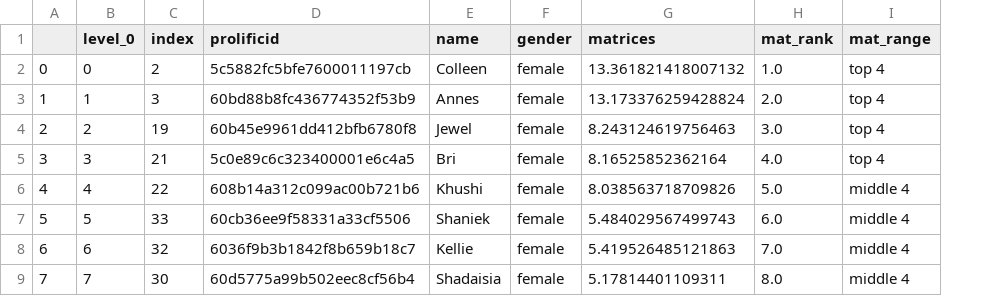
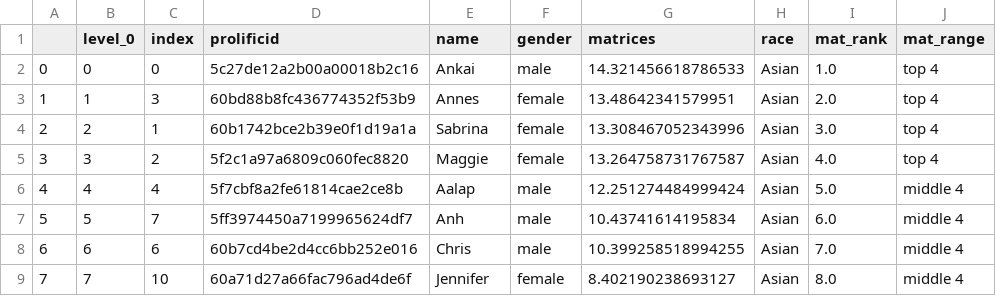
Before and after one commit to meyting/discrank, a CSV file: _static/global/binaryrankings/workers_rank_mat.csv, drawn as a sheet; only a part is shown; the diff covers the shown part only; the diff names each change by its address in the sheet, - before the commit and + after, or states it on an @@ line.

Commit message:
change male female into asian hispanic

```diff
--- a/_static/global/binaryrankings/workers_rank_mat.csv
+++ b/_static/global/binaryrankings/workers_rank_mat.csv
+column H (race), rows 2-9: all Asian
-C2 (index): 2
+C2 (index): 0
-D2 (prolificid): 5c5882fc5bfe7600011197cb
+D2 (prolificid): 5c27de12a2b00a00018b2c16
-E2 (name): Colleen
+E2 (name): Ankai
-F2 (gender): female
+F2 (gender): male
-G2 (matrices): 13.361821418007132
+G2 (matrices): 14.321456618786533
-G3 (matrices): 13.173376259428824
+G3 (matrices): 13.48642341579951
-C4 (index): 19
+C4 (index): 1
-D4 (prolificid): 60b45e9961dd412bfb6780f8
+D4 (prolificid): 60b1742bce2b39e0f1d19a1a
-E4 (name): Jewel
+E4 (name): Sabrina
-G4 (matrices): 8.243124619756463
+G4 (matrices): 13.308467052343996
-C5 (index): 21
+C5 (index): 2
-D5 (prolificid): 5c0e89c6c323400001e6c4a5
+D5 (prolificid): 5f2c1a97a6809c060fec8820
-E5 (name): Bri
+E5 (name): Maggie
-G5 (matrices): 8.16525852362164
+G5 (matrices): 13.264758731767587
-C6 (index): 22
+C6 (index): 4
-D6 (prolificid): 608b14a312c099ac00b721b6
+D6 (prolificid): 5f7cbf8a2fe61814cae2ce8b
-E6 (name): Khushi
+E6 (name): Aalap
-F6:F8 (gender): female
+F6:F8 (gender): male
-G6 (matrices): 8.038563718709826
+G6 (matrices): 12.251274484999424
-C7 (index): 33
+C7 (index): 7
-D7 (prolificid): 60cb36ee9f58331a33cf5506
+D7 (prolificid): 5ff3974450a7199965624df7
-E7 (name): Shaniek
+E7 (name): Anh
-G7 (matrices): 5.484029567499743
+G7 (matrices): 10.43741614195834
-C8 (index): 32
+C8 (index): 6
-D8 (prolificid): 6036f9b3b1842f8b659b18c7
+D8 (prolificid): 60b7cd4be2d4cc6bb252e016
-E8 (name): Kellie
+E8 (name): Chris
-G8 (matrices): 5.419526485121863
+G8 (matrices): 10.399258518994255
-C9 (index): 30
+C9 (index): 10
-D9 (prolificid): 60d5775a99b502eec8cf56b4
+D9 (prolificid): 60a71d27a66fac796ad4de6f
-E9 (name): Shadaisia
+E9 (name): Jennifer
-G9 (matrices): 5.17814401109311
+G9 (matrices): 8.402190238693127
```
Also changed, not shown: 71 edited cells elsewhere in this file, _static/global/binaryrankings/workers_rank_re.csv, _static/global/rankrankings/workers_rank_mat_female.csv, 16 other files.
